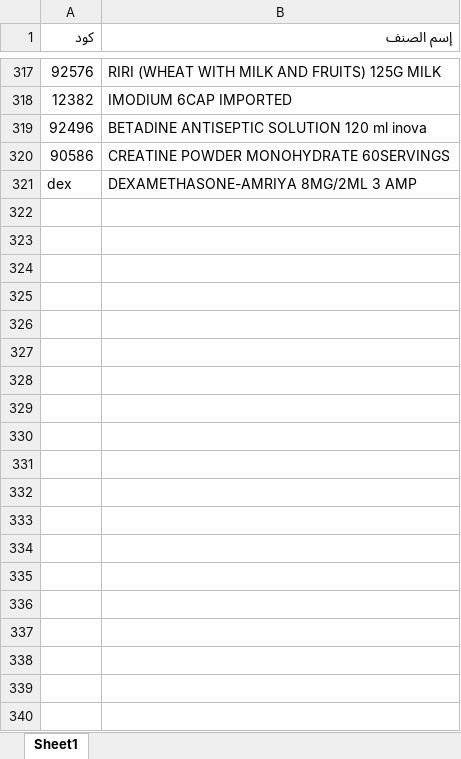
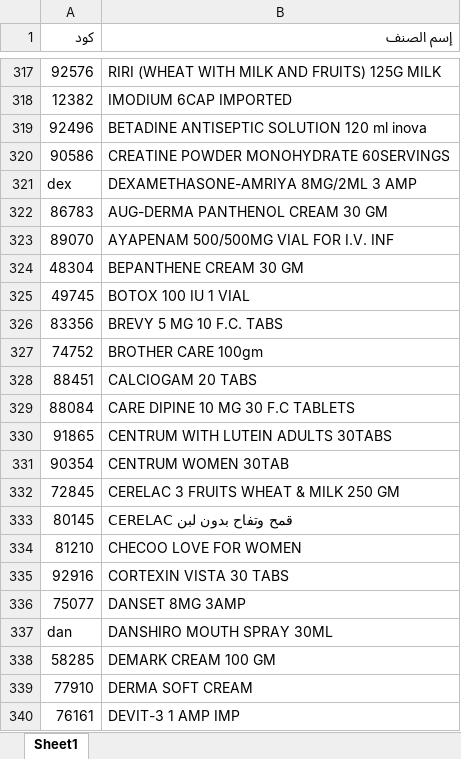
Before and after one commit to abdalhamid19/PharmaSupplyBot, an Excel workbook: data/input/prevented_items/فاهس.xlsx, sheet Sheet1, drawn as a sheet; only a part is shown, gaps mark what is left out; values as stored, in another font and other column widths than the file's, no cell formats; the diff covers the shown part only; the diff names each change by its address in the sheet, - before the commit and + after, or states it on an @@ line.

```diff
--- a/data/input/prevented_items/فاهس.xlsx (sheet Sheet1)
+++ b/data/input/prevented_items/فاهس.xlsx (sheet Sheet1)
+row 322: 86783 | AUG-DERMA PANTHENOL CREAM 30 GM
+row 323: 89070 | AYAPENAM 500/500MG VIAL FOR I.V. INF
+row 324: 48304 | BEPANTHENE CREAM 30 GM
+row 325: 49745 | BOTOX 100 IU 1 VIAL
+row 326: 83356 | BREVY 5 MG 10 F.C. TABS
+row 327: 74752 | BROTHER CARE 100gm
+row 328: 88451 | CALCIOGAM 20 TABS
+row 329: 88084 | CARE DIPINE 10 MG 30 F.C TABLETS
+row 330: 91865 | CENTRUM WITH LUTEIN ADULTS 30TABS
+row 331: 90354 | CENTRUM WOMEN 30TAB
+row 332: 72845 | CERELAC 3 FRUITS WHEAT & MILK 250 GM
+row 333: 80145 | CERELAC قمح وتفاح بدون لبن
+row 334: 81210 | CHECOO LOVE FOR WOMEN
+row 335: 92916 | CORTEXIN VISTA 30 TABS
+row 336: 75077 | DANSET 8MG 3AMP
+row 337: dan | DANSHIRO MOUTH SPRAY 30ML
+row 338: 58285 | DEMARK CREAM 100 GM
+row 339: 77910 | DERMA SOFT CREAM
+row 340: 76161 | DEVIT-3 1 AMP IMP
```
Also changed, not shown: 33 added rows elsewhere in this sheet, cell formats, data/input/order_items/shortage_report_total_20260622_error.xlsx, data/input/prevented_items/drugprevented.xlsx, 7 other files.
